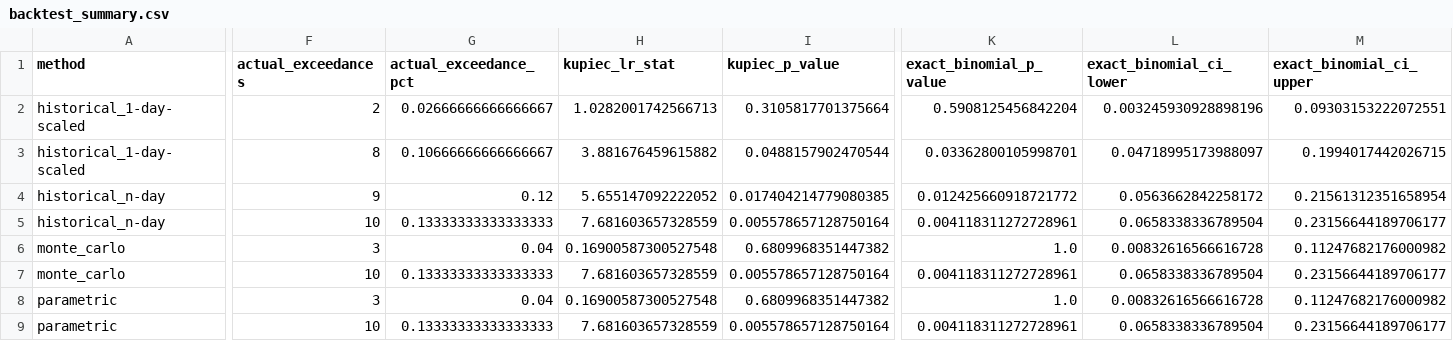
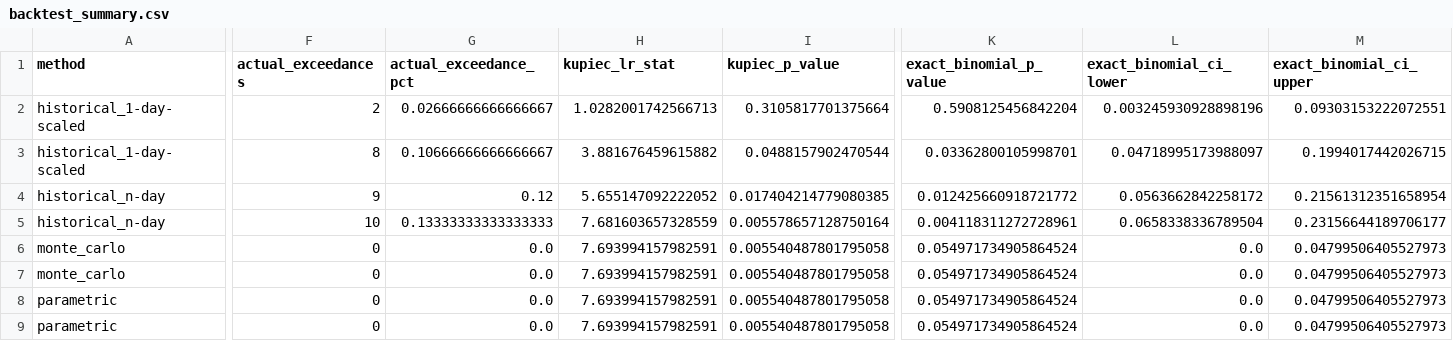
Before and after one commit to AhaanKanaujia/risk-engine, a CSV file: results/engine/backtest_summary.csv, drawn as a sheet; only a part is shown, gaps mark what is left out; the diff covers the shown part only; the diff names each change by its address in the sheet, - before the commit and + after, or states it on an @@ line.

```diff
--- a/results/engine/backtest_summary.csv
+++ b/results/engine/backtest_summary.csv
-F6 (actual_exceedances): 3
+F6 (actual_exceedances): 0
-G6 (actual_exceedance_pct): 0.04
+G6 (actual_exceedance_pct): 0.0
-H6 (kupiec_lr_stat): 0.16900587300527548
+H6 (kupiec_lr_stat): 7.693994157982591
-I6 (kupiec_p_value): 0.6809968351447382
+I6 (kupiec_p_value): 0.005540487801795058
-K6 (exact_binomial_p_value): 1.0
+K6 (exact_binomial_p_value): 0.054971734905864524
-L6 (exact_binomial_ci_lower): 0.00832616566616728
+L6 (exact_binomial_ci_lower): 0.0
-M6 (exact_binomial_ci_upper): 0.11247682176000982
+M6 (exact_binomial_ci_upper): 0.04799506405527973
-F7 (actual_exceedances): 10
+F7 (actual_exceedances): 0
-G7 (actual_exceedance_pct): 0.13333333333333333
+G7 (actual_exceedance_pct): 0.0
-H7 (kupiec_lr_stat): 7.681603657328559
+H7 (kupiec_lr_stat): 7.693994157982591
-I7 (kupiec_p_value): 0.005578657128750164
+I7 (kupiec_p_value): 0.005540487801795058
-K7 (exact_binomial_p_value): 0.004118311272728961
+K7 (exact_binomial_p_value): 0.054971734905864524
-L7 (exact_binomial_ci_lower): 0.0658338336789504
+L7 (exact_binomial_ci_lower): 0.0
-M7 (exact_binomial_ci_upper): 0.23156644189706177
+M7 (exact_binomial_ci_upper): 0.04799506405527973
-F8 (actual_exceedances): 3
+F8 (actual_exceedances): 0
-G8 (actual_exceedance_pct): 0.04
+G8 (actual_exceedance_pct): 0.0
-H8 (kupiec_lr_stat): 0.16900587300527548
+H8 (kupiec_lr_stat): 7.693994157982591
-I8 (kupiec_p_value): 0.6809968351447382
+I8 (kupiec_p_value): 0.005540487801795058
-K8 (exact_binomial_p_value): 1.0
+K8 (exact_binomial_p_value): 0.054971734905864524
-L8 (exact_binomial_ci_lower): 0.00832616566616728
+L8 (exact_binomial_ci_lower): 0.0
-M8 (exact_binomial_ci_upper): 0.11247682176000982
+M8 (exact_binomial_ci_upper): 0.04799506405527973
-F9 (actual_exceedances): 10
+F9 (actual_exceedances): 0
-G9 (actual_exceedance_pct): 0.13333333333333333
+G9 (actual_exceedance_pct): 0.0
-H9 (kupiec_lr_stat): 7.681603657328559
+H9 (kupiec_lr_stat): 7.693994157982591
-I9 (kupiec_p_value): 0.005578657128750164
+I9 (kupiec_p_value): 0.005540487801795058
-K9 (exact_binomial_p_value): 0.004118311272728961
+K9 (exact_binomial_p_value): 0.054971734905864524
-L9 (exact_binomial_ci_lower): 0.0658338336789504
+L9 (exact_binomial_ci_lower): 0.0
-M9 (exact_binomial_ci_upper): 0.23156644189706177
+M9 (exact_binomial_ci_upper): 0.04799506405527973
```
Also changed, not shown: 6 edited cells elsewhere in this file, 10 other files.
